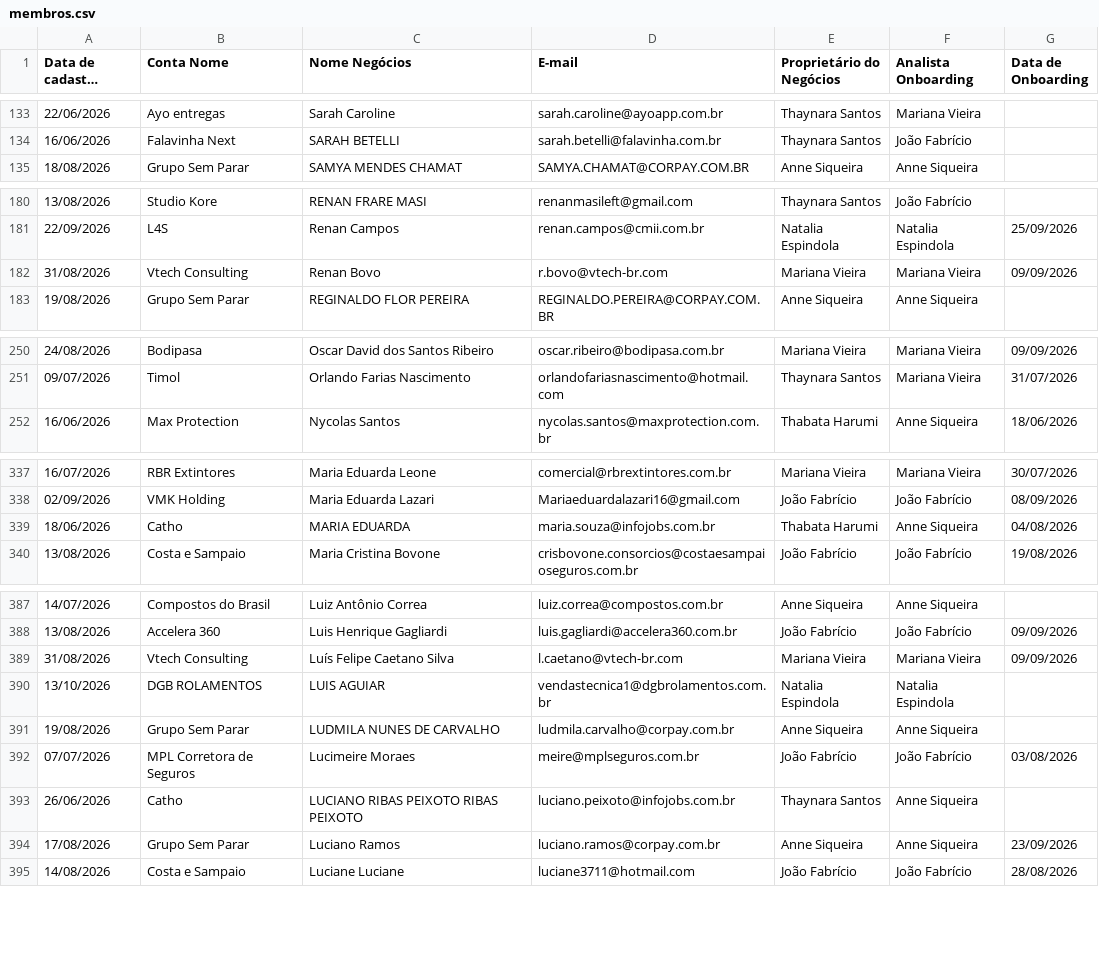
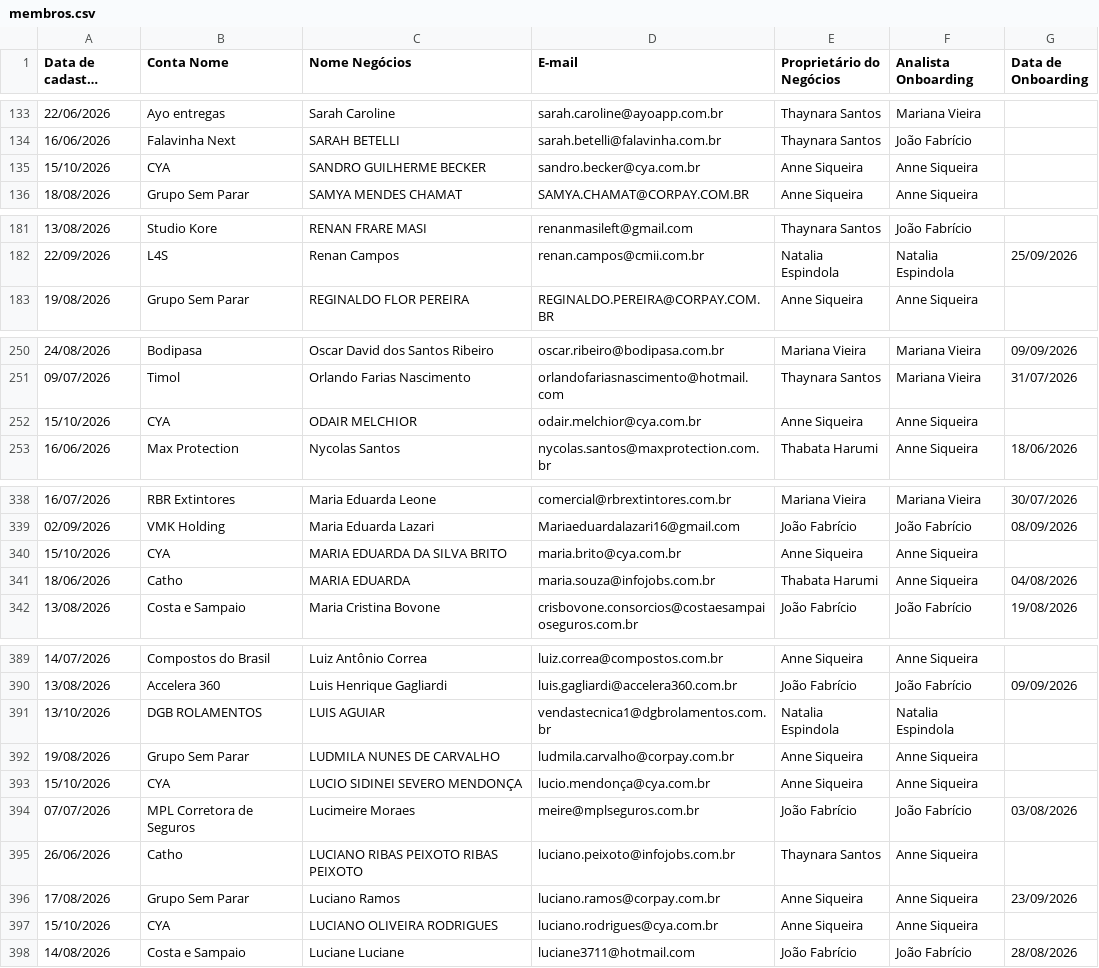
Before and after one commit to thaynarasantos-sketch/Onboardingpipelovers, a CSV file: data/membros.csv, drawn as a sheet; only a part is shown, gaps mark what is left out; long unchanged cells end in …; removed rows and columns are numbered as before the commit, all else as after; the diff covers the shown part only; the diff names each change by its address in the sheet, - before the commit and + after, or states it on an @@ line.

Commit message:
Update membros.csv

```diff
--- a/data/membros.csv
+++ b/data/membros.csv
+row 135: 15/10/2026 | CYA | SANDRO GUILHERME BECKER | sandro.becker@cya.com.br | Anne Siqueira | Anne Siqueira
-row 182: 31/08/2026 | Vtech Consulting | Renan Bovo | r.bovo@vtech-br.com | Mariana Vieira | Mariana Vieira | 09/09/2026
+row 252: 15/10/2026 | CYA | ODAIR MELCHIOR | odair.melchior@cya.com.br | Anne Siqueira | Anne Siqueira
+row 340: 15/10/2026 | CYA | MARIA EDUARDA DA SILVA BRITO | maria.brito@cya.com.br | Anne Siqueira | Anne Siqueira
-row 389: 31/08/2026 | Vtech Consulting | Luís Felipe Caetano Silva | l.caetano@vtech-br.com | Mariana Vieira | Mariana Vieira | 09/09/2026
+row 393: 15/10/2026 | CYA | LUCIO SIDINEI SEVERO MENDONÇA | lucio.mendonça@cya.com.br | Anne Siqueira | Anne Siqueira
+row 397: 15/10/2026 | CYA | LUCIANO OLIVEIRA RODRIGUES | luciano.rodrigues@cya.com.br | Anne Siqueira | Anne Siqueira
```
Also changed, not shown: 3 added rows and 5 edited cells elsewhere in this file.
